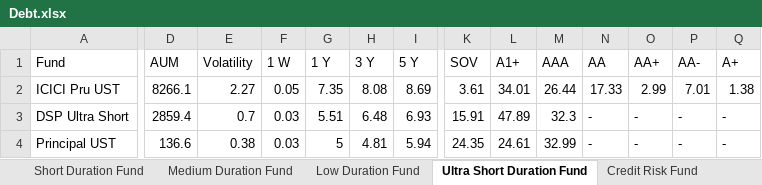
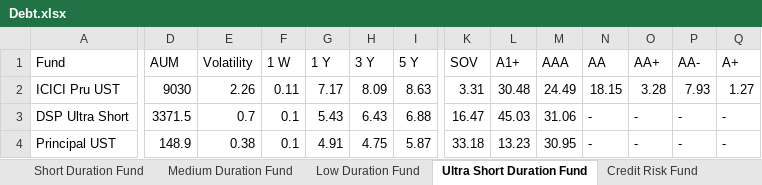
Before and after one commit to puneet222/investment-analysis, an Excel workbook: Debt.xlsx, sheet Ultra Short Duration Fund, drawn as a sheet; only a part is shown, gaps mark what is left out; values as stored, in another font and other column widths than the file's, no cell formats; the diff covers the shown part only; the diff names each change by its address in the sheet, - before the commit and + after, or states it on an @@ line.

```diff
--- a/Debt.xlsx (sheet Ultra Short Duration Fund)
+++ b/Debt.xlsx (sheet Ultra Short Duration Fund)
-D2 (AUM): 8266.1
+D2 (AUM): 9030
-E2 (Volatility): 2.27
+E2 (Volatility): 2.26
-F2 (1 W): 0.05
+F2 (1 W): 0.11
-G2 (1 Y): 7.35
+G2 (1 Y): 7.17
-H2 (3 Y): 8.08
+H2 (3 Y): 8.09
-I2 (5 Y): 8.69
+I2 (5 Y): 8.63
-K2 (SOV): 3.61
+K2 (SOV): 3.31
-L2 (A1+): 34.01
+L2 (A1+): 30.48
-M2 (AAA): 26.44
+M2 (AAA): 24.49
-N2 (AA): 17.33
+N2 (AA): 18.15
-O2 (AA+): 2.99
+O2 (AA+): 3.28
-P2 (AA-): 7.01
+P2 (AA-): 7.93
-Q2 (A+): 1.38
+Q2 (A+): 1.27
-D3 (AUM): 2859.4
+D3 (AUM): 3371.5
-F3:F4 (1 W): 0.03
+F3:F4 (1 W): 0.1
-G3 (1 Y): 5.51
+G3 (1 Y): 5.43
-H3 (3 Y): 6.48
+H3 (3 Y): 6.43
-I3 (5 Y): 6.93
+I3 (5 Y): 6.88
-K3 (SOV): 15.91
+K3 (SOV): 16.47
-L3 (A1+): 47.89
+L3 (A1+): 45.03
-M3 (AAA): 32.3
+M3 (AAA): 31.06
-D4 (AUM): 136.6
+D4 (AUM): 148.9
-G4 (1 Y): 5
+G4 (1 Y): 4.91
-H4 (3 Y): 4.81
+H4 (3 Y): 4.75
-I4 (5 Y): 5.94
+I4 (5 Y): 5.87
-K4 (SOV): 24.35
+K4 (SOV): 33.18
-L4 (A1+): 24.61
+L4 (A1+): 13.23
-M4 (AAA): 32.99
+M4 (AAA): 30.95
```
Also changed, not shown: 1 removed row and 198 edited cells elsewhere in this sheet, sheet Liquid Fund, sheet Dynamic Bond, sheet Low Duration Fund, sheet Credit Risk Fund, sheet Short Duration Fund, sheet Banking and PSU Fund, 10 more sheets, cell formats, Equity.xlsx, Hybrid.xlsx, 8 other files.
